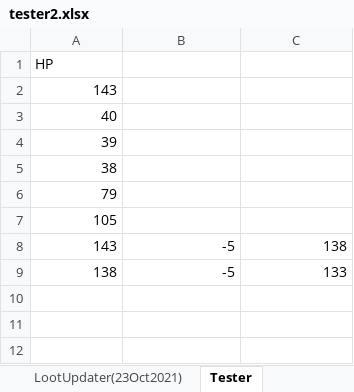
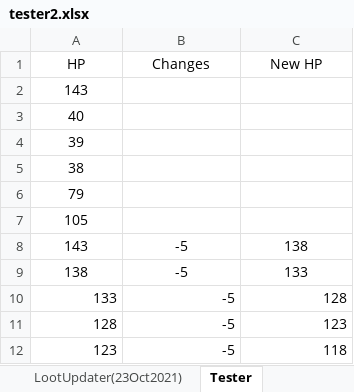
Before and after one commit to Rugaunt/pyLearn, an Excel workbook: helloWorld2/tester2.xlsx, sheet Tester, drawn as a sheet; values as stored, in another font and other column widths than the file's, no borders; charts and pictures not drawn; the diff names each change by its address in the sheet, - before the commit and + after, or states it on an @@ line.

Commit message:
finished example
updates to workbook are working and table generation works

```diff
--- a/helloWorld2/tester2.xlsx (sheet Tester)
+++ b/helloWorld2/tester2.xlsx (sheet Tester)
-A1 alignment: left
+A1 alignment: center
-B1: (empty)
+B1: Changes
-C1: (empty)
+C1: New HP
-A2:A7 alignment: right
+A2:A7 alignment: center
-A8:C9 alignment: right
+A8:C9 alignment: center
+row 10: 133 | -5 | 128
+row 11: 128 | -5 | 123
+row 12: 123 | -5 | 118
```
Also changed, not shown: sheet Character, charts or pictures, 2 other files.
